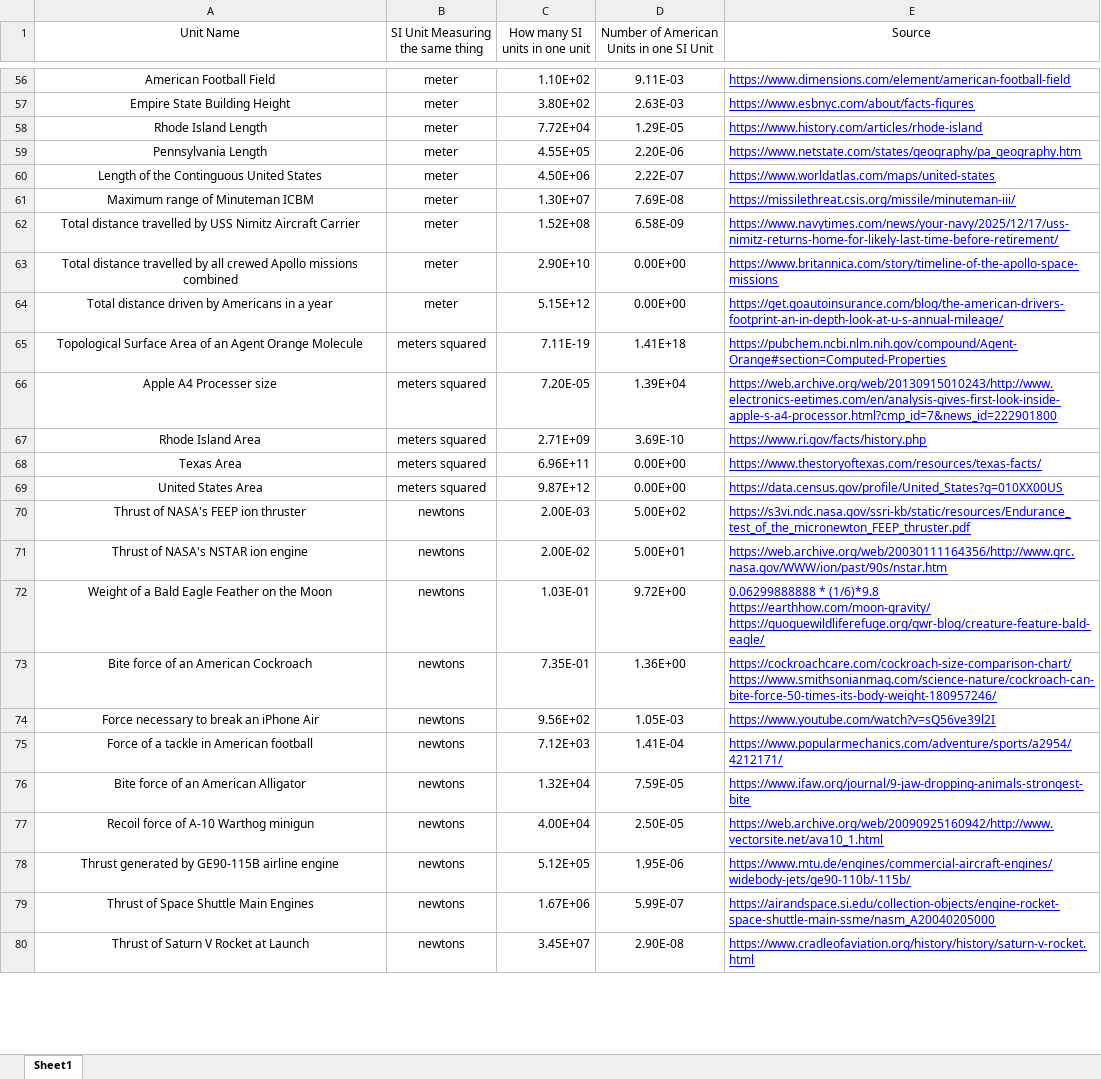
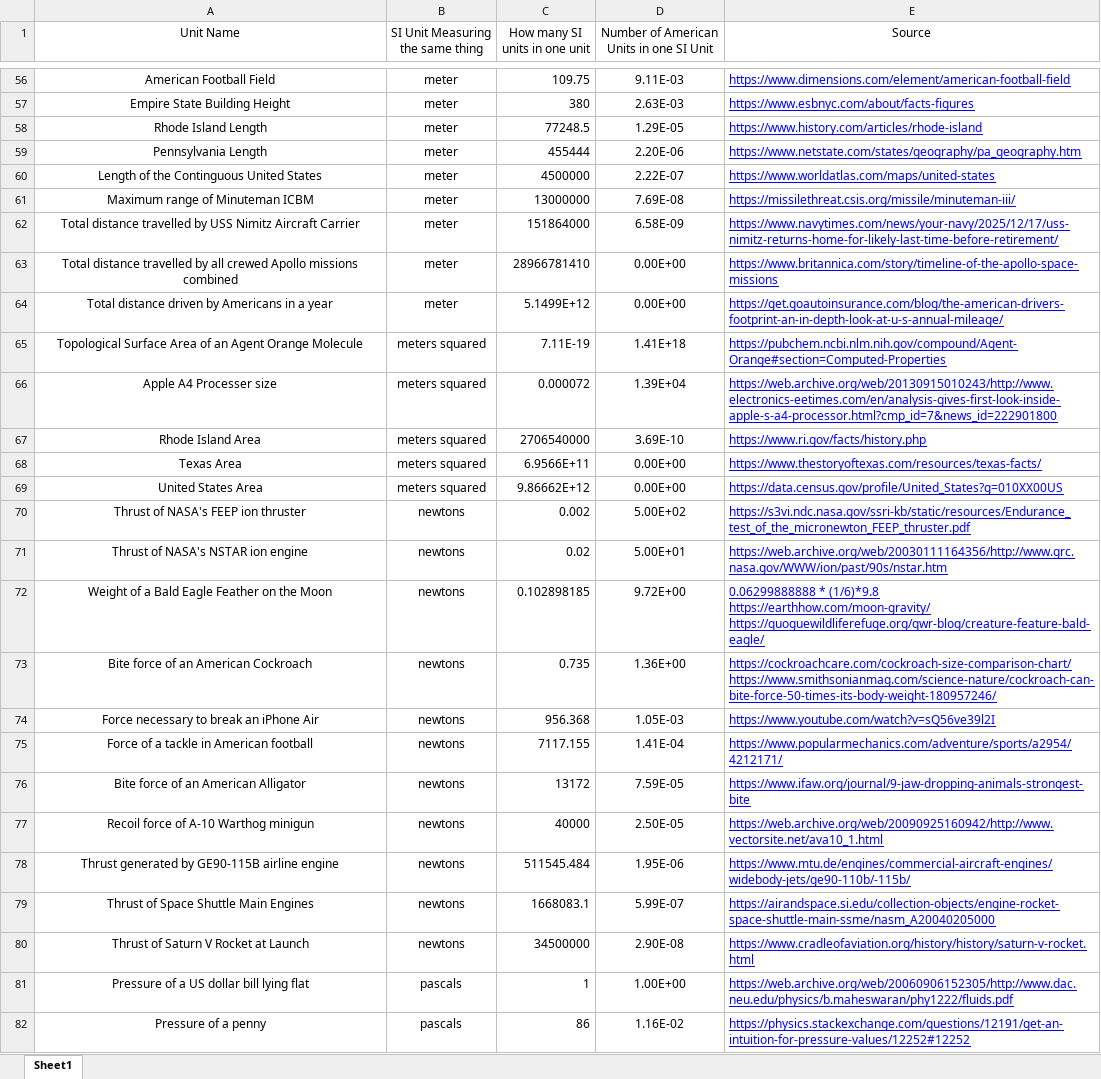
Before and after one commit to Unhelpful-Misery/Unhelpful-Misery.github.io, an Excel workbook: assets/code-files/american-units/UnitsSources.xlsx, sheet Sheet1, drawn as a sheet; only a part is shown, gaps mark what is left out; values as stored, in another font and other column widths than the file's, no borders; charts and pictures and table styles not drawn; the diff covers the shown part only; the diff names each change by its address in the sheet, - before the commit and + after, or states it on an @@ line.

Commit message:
Added support for dollars in AmericanUnits

```diff
--- a/assets/code-files/american-units/UnitsSources.xlsx (sheet Sheet1)
+++ b/assets/code-files/american-units/UnitsSources.xlsx (sheet Sheet1)
-C56 (How many SI units in one unit): 1.10E+02
+C56 (How many SI units in one unit): 109.75
-C57 (How many SI units in one unit): 3.80E+02
+C57 (How many SI units in one unit): 380
-C58 (How many SI units in one unit): 7.72E+04
+C58 (How many SI units in one unit): 77248.5
-C59 (How many SI units in one unit): 4.55E+05
+C59 (How many SI units in one unit): 455444
-C60 (How many SI units in one unit): 4.50E+06
+C60 (How many SI units in one unit): 4500000
-C61 (How many SI units in one unit): 1.30E+07
+C61 (How many SI units in one unit): 13000000
-C62 (How many SI units in one unit): 1.52E+08
+C62 (How many SI units in one unit): 151864000
-C63 (How many SI units in one unit): 2.90E+10
+C63 (How many SI units in one unit): 28966781410
-C64 (How many SI units in one unit): 5.15E+12
+C64 (How many SI units in one unit): 5.1499E+12
-C66 (How many SI units in one unit): 7.20E-05
+C66 (How many SI units in one unit): 0.000072
-C67 (How many SI units in one unit): 2.71E+09
+C67 (How many SI units in one unit): 2706540000
-C68 (How many SI units in one unit): 6.96E+11
+C68 (How many SI units in one unit): 6.9566E+11
-C69 (How many SI units in one unit): 9.87E+12
+C69 (How many SI units in one unit): 9.86662E+12
-C70 (How many SI units in one unit): 2.00E-03
+C70 (How many SI units in one unit): 0.002
-C71 (How many SI units in one unit): 2.00E-02
+C71 (How many SI units in one unit): 0.02
-C72 (How many SI units in one unit): 1.03E-01
+C72 (How many SI units in one unit): 0.102898185
-C73 (How many SI units in one unit): 7.35E-01
+C73 (How many SI units in one unit): 0.735
-C74 (How many SI units in one unit): 9.56E+02
+C74 (How many SI units in one unit): 956.368
-C75 (How many SI units in one unit): 7.12E+03
+C75 (How many SI units in one unit): 7117.155
-C76 (How many SI units in one unit): 1.32E+04
+C76 (How many SI units in one unit): 13172
-C77 (How many SI units in one unit): 4.00E+04
+C77 (How many SI units in one unit): 40000
-C78 (How many SI units in one unit): 5.12E+05
+C78 (How many SI units in one unit): 511545.484
-C79 (How many SI units in one unit): 1.67E+06
+C79 (How many SI units in one unit): 1668083.1
-C80 (How many SI units in one unit): 3.45E+07
+C80 (How many SI units in one unit): 34500000
+row 81: Pressure of a US dollar bill lying flat | pascals | 1 | 1.00E+00 | https://web.archive.org/web/20060906152305/http://www.dac.neu.edu/physics/b.maheswaran/phy1222/fluids.pdf
+row 82: Pressure of a penny | pascals | 86 | 1.16E-02 | https://physics.stackexchange.com/questions/12191/get-an-intuition-for-pressure-values/12252#12252
```
Also changed, not shown: 18 added rows and 84 edited cells elsewhere in this sheet, formulas that keep their value, 3 other files.
